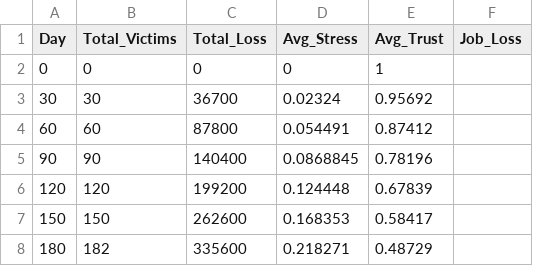
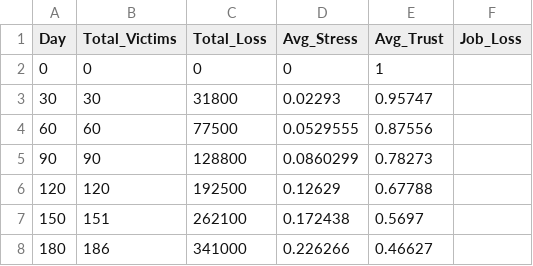
Before and after one commit to kyliealoveless/Cybercrime-Simulation, a CSV file: Snapshots.csv, drawn as a sheet.

```diff
--- a/Snapshots.csv
+++ b/Snapshots.csv
@@ -2,7 +2,7 @@ Day,Total_Victims,Total_Loss,Avg_Stress,Avg_Trust,Job_Loss
 0,0,0,0,1
-30,30,36700,0.02324,0.95692
-60,60,87800,0.054491,0.87412
-90,90,140400,0.0868845,0.78196
-120,120,199200,0.124448,0.67839
-150,150,262600,0.168353,0.58417
-180,182,335600,0.218271,0.48729
+30,30,31800,0.02293,0.95747
+60,60,77500,0.0529555,0.87556
+90,90,128800,0.0860299,0.78273
+120,120,192500,0.12629,0.67788
+150,151,262100,0.172438,0.5697
+180,186,341000,0.226266,0.46627
```
Also changed, not shown: 3 other files.
